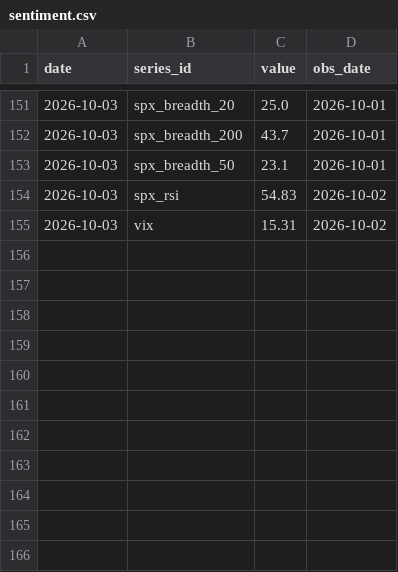
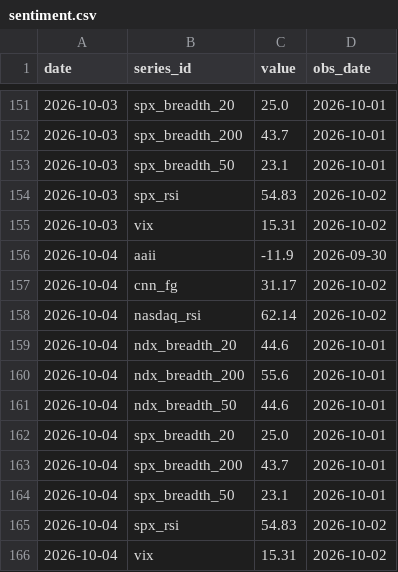
Before and after one commit to cool1990/Invest_Dashboard_V2, a CSV file: data/raw/us/sentiment.csv, drawn as a sheet; only a part is shown, gaps mark what is left out; the diff names each change by its address in the sheet, - before the commit and + after, or states it on an @@ line.

```diff
--- a/data/raw/us/sentiment.csv
+++ b/data/raw/us/sentiment.csv
+row 156: 2026-10-04 | aaii | -11.9 | 2026-09-30
+row 157: 2026-10-04 | cnn_fg | 31.17 | 2026-10-02
+row 158: 2026-10-04 | nasdaq_rsi | 62.14 | 2026-10-02
+row 159: 2026-10-04 | ndx_breadth_20 | 44.6 | 2026-10-01
+row 160: 2026-10-04 | ndx_breadth_200 | 55.6 | 2026-10-01
+row 161: 2026-10-04 | ndx_breadth_50 | 44.6 | 2026-10-01
+row 162: 2026-10-04 | spx_breadth_20 | 25.0 | 2026-10-01
+row 163: 2026-10-04 | spx_breadth_200 | 43.7 | 2026-10-01
+row 164: 2026-10-04 | spx_breadth_50 | 23.1 | 2026-10-01
+row 165: 2026-10-04 | spx_rsi | 54.83 | 2026-10-02
+row 166: 2026-10-04 | vix | 15.31 | 2026-10-02
```
Also changed, not shown: data/raw/us/earnings.csv, 3 other files.
